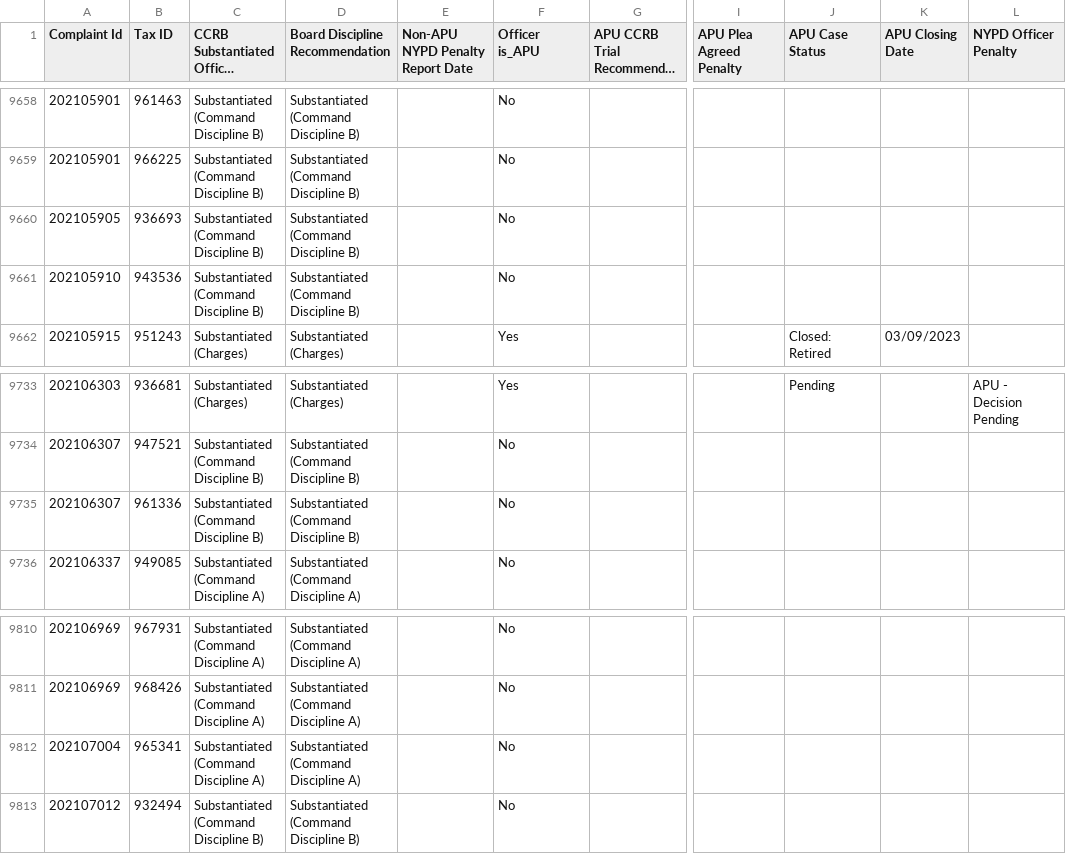
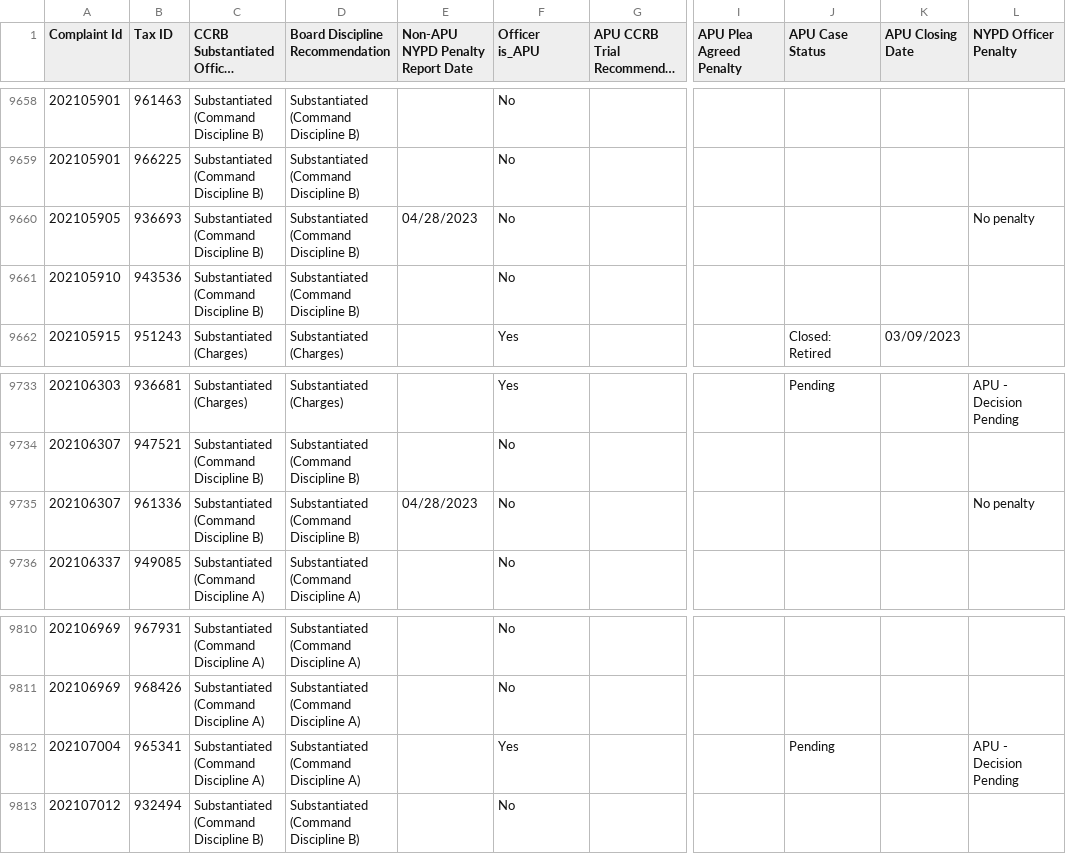
Before and after one commit to ryanwatkins/ccrb-complaints-database, a CSV file: ccrb-complaints-database-penalties.csv, drawn as a sheet; only a part is shown, gaps mark what is left out; long unchanged cells end in …; the diff names each change by its address in the sheet, - before the commit and + after, or states it on an @@ line.

```diff
--- a/ccrb-complaints-database-penalties.csv
+++ b/ccrb-complaints-database-penalties.csv
-E9660 (Non-APU NYPD Penalty Report Date): (empty)
+E9660 (Non-APU NYPD Penalty Report Date): 04/28/2023
-L9660 (NYPD Officer Penalty): (empty)
+L9660 (NYPD Officer Penalty): No penalty
-E9735 (Non-APU NYPD Penalty Report Date): (empty)
+E9735 (Non-APU NYPD Penalty Report Date): 04/28/2023
-L9735 (NYPD Officer Penalty): (empty)
+L9735 (NYPD Officer Penalty): No penalty
-F9812 (Officer is_APU): No
+F9812 (Officer is_APU): Yes
-J9812 (APU Case Status): (empty)
+J9812 (APU Case Status): Pending
-L9812 (NYPD Officer Penalty): (empty)
+L9812 (NYPD Officer Penalty): APU - Decision Pending
```
